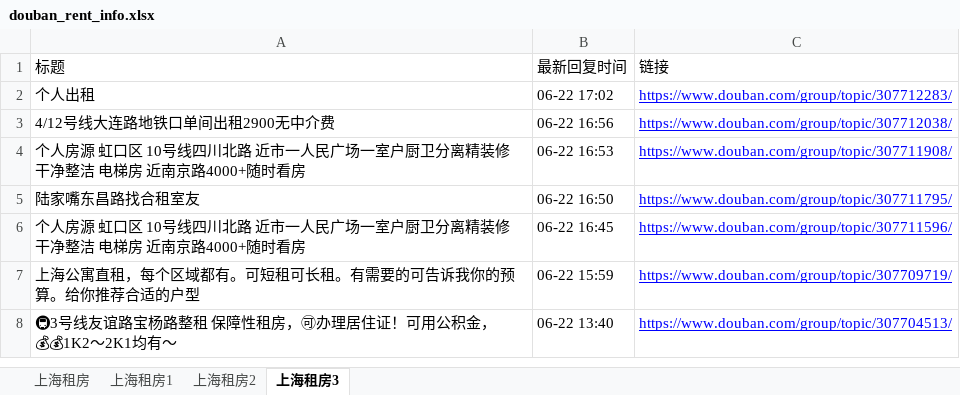
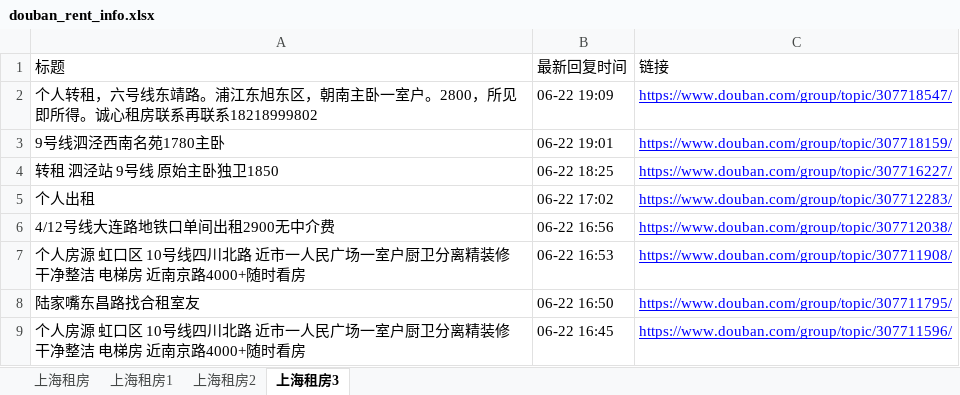
Before and after one commit to RyanShi0118/rent-info-crawler, an Excel workbook: douban_rent_info.xlsx, sheet 上海租房3, drawn as a sheet; only a part is shown; the shorter side is filled out with more unchanged rows; values as stored, in another font and other column widths than the file's, no borders; the diff names each change by its address in the sheet, - before the commit and + after, or states it on an @@ line.

```diff
--- a/douban_rent_info.xlsx (sheet 上海租房3)
+++ b/douban_rent_info.xlsx (sheet 上海租房3)
+row 2: 个人转租，六号线东靖路。浦江东旭东区，朝南主卧一室户。2800，所见即所得。诚心租房联系再联系18218999802 | 06-22 19:09 | https://www.douban.com/group/topic/307718547/
+row 3: 9号线泗泾西南名苑1780主卧 | 06-22 19:01 | https://www.douban.com/group/topic/307718159/
+row 4: 转租 泗泾站 9号线 原始主卧独卫1850 | 06-22 18:25 | https://www.douban.com/group/topic/307716227/
```
Also changed, not shown: sheet 上海租房, sheet 上海租房1, sheet 上海租房2, filtered_rent_info.xlsx, 1 other file.
